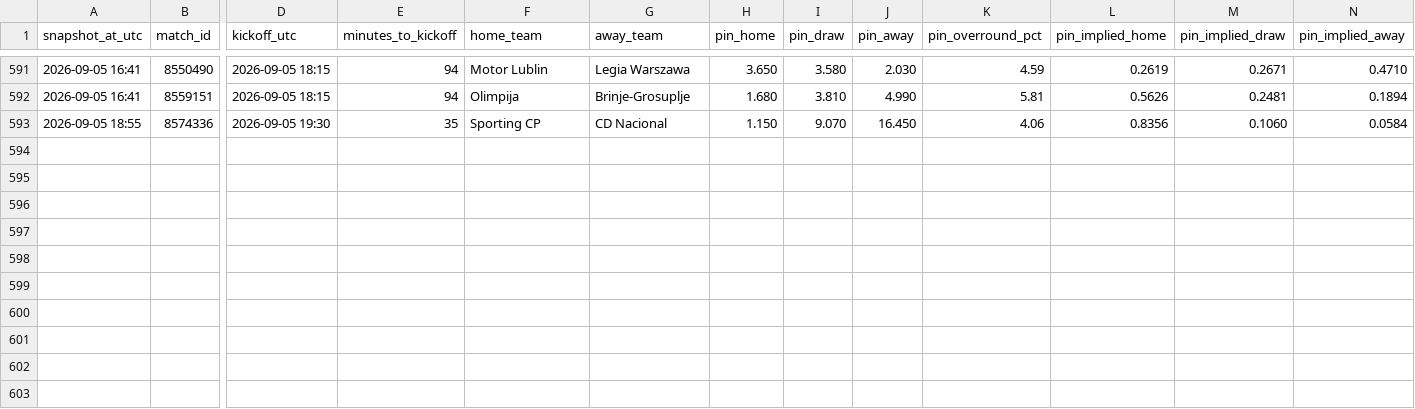
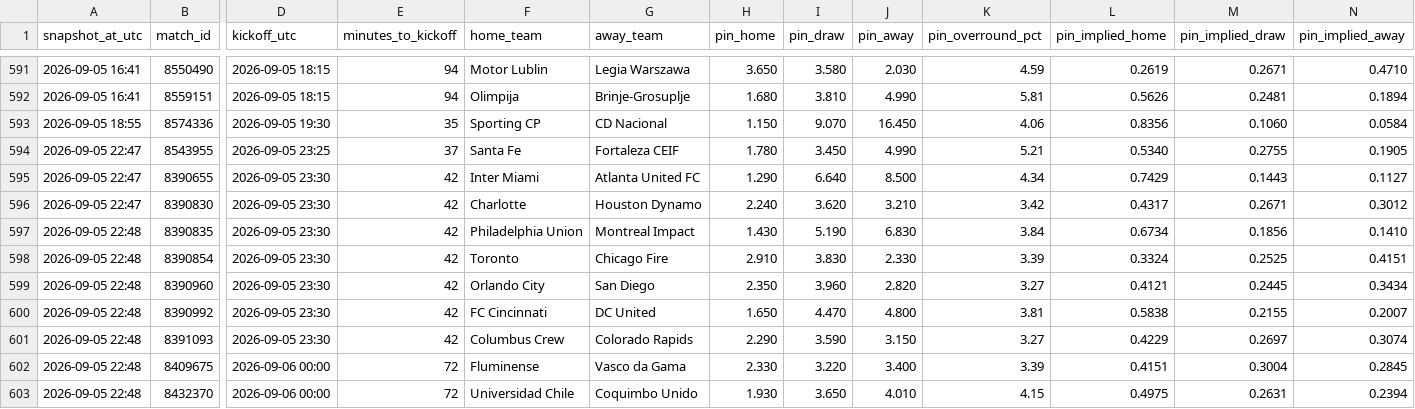
Before and after one commit to Bggantchev/betting-system, a CSV file: odds_snapshots.csv, drawn as a sheet; only a part is shown, gaps mark what is left out; rows hold the shown columns only; the diff names each change by its address in the sheet, - before the commit and + after, or states it on an @@ line.

```diff
--- a/odds_snapshots.csv
+++ b/odds_snapshots.csv
+row 594: 2026-09-05 22:47 | 8543955 | 2026-09-05 23:25 | 37 | Santa Fe | Fortaleza CEIF | 1.780 | 3.450 | 4.990 | 5.21 | 0.5340 | 0.2755 | 0.1905
+row 595: 2026-09-05 22:47 | 8390655 | 2026-09-05 23:30 | 42 | Inter Miami | Atlanta United FC | 1.290 | 6.640 | 8.500 | 4.34 | 0.7429 | 0.1443 | 0.1127
+row 596: 2026-09-05 22:47 | 8390830 | 2026-09-05 23:30 | 42 | Charlotte | Houston Dynamo | 2.240 | 3.620 | 3.210 | 3.42 | 0.4317 | 0.2671 | 0.3012
+row 597: 2026-09-05 22:48 | 8390835 | 2026-09-05 23:30 | 42 | Philadelphia Union | Montreal Impact | 1.430 | 5.190 | 6.830 | 3.84 | 0.6734 | 0.1856 | 0.1410
+row 598: 2026-09-05 22:48 | 8390854 | 2026-09-05 23:30 | 42 | Toronto | Chicago Fire | 2.910 | 3.830 | 2.330 | 3.39 | 0.3324 | 0.2525 | 0.4151
+row 599: 2026-09-05 22:48 | 8390960 | 2026-09-05 23:30 | 42 | Orlando City | San Diego | 2.350 | 3.960 | 2.820 | 3.27 | 0.4121 | 0.2445 | 0.3434
+row 600: 2026-09-05 22:48 | 8390992 | 2026-09-05 23:30 | 42 | FC Cincinnati | DC United | 1.650 | 4.470 | 4.800 | 3.81 | 0.5838 | 0.2155 | 0.2007
+row 601: 2026-09-05 22:48 | 8391093 | 2026-09-05 23:30 | 42 | Columbus Crew | Colorado Rapids | 2.290 | 3.590 | 3.150 | 3.27 | 0.4229 | 0.2697 | 0.3074
+row 602: 2026-09-05 22:48 | 8409675 | 2026-09-06 00:00 | 72 | Fluminense | Vasco da Gama | 2.330 | 3.220 | 3.400 | 3.39 | 0.4151 | 0.3004 | 0.2845
+row 603: 2026-09-05 22:48 | 8432370 | 2026-09-06 00:00 | 72 | Universidad Chile | Coquimbo Unido | 1.930 | 3.650 | 4.010 | 4.15 | 0.4975 | 0.2631 | 0.2394
```
